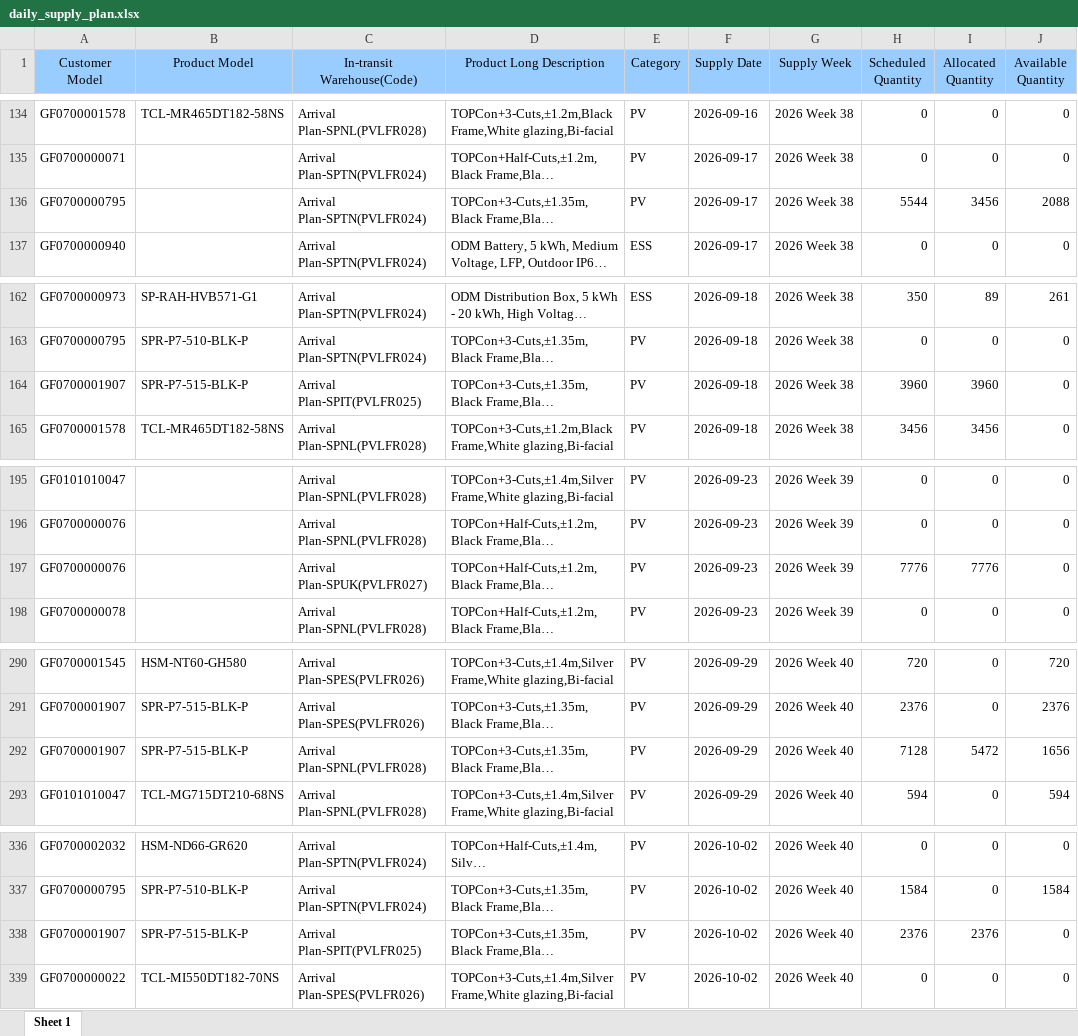
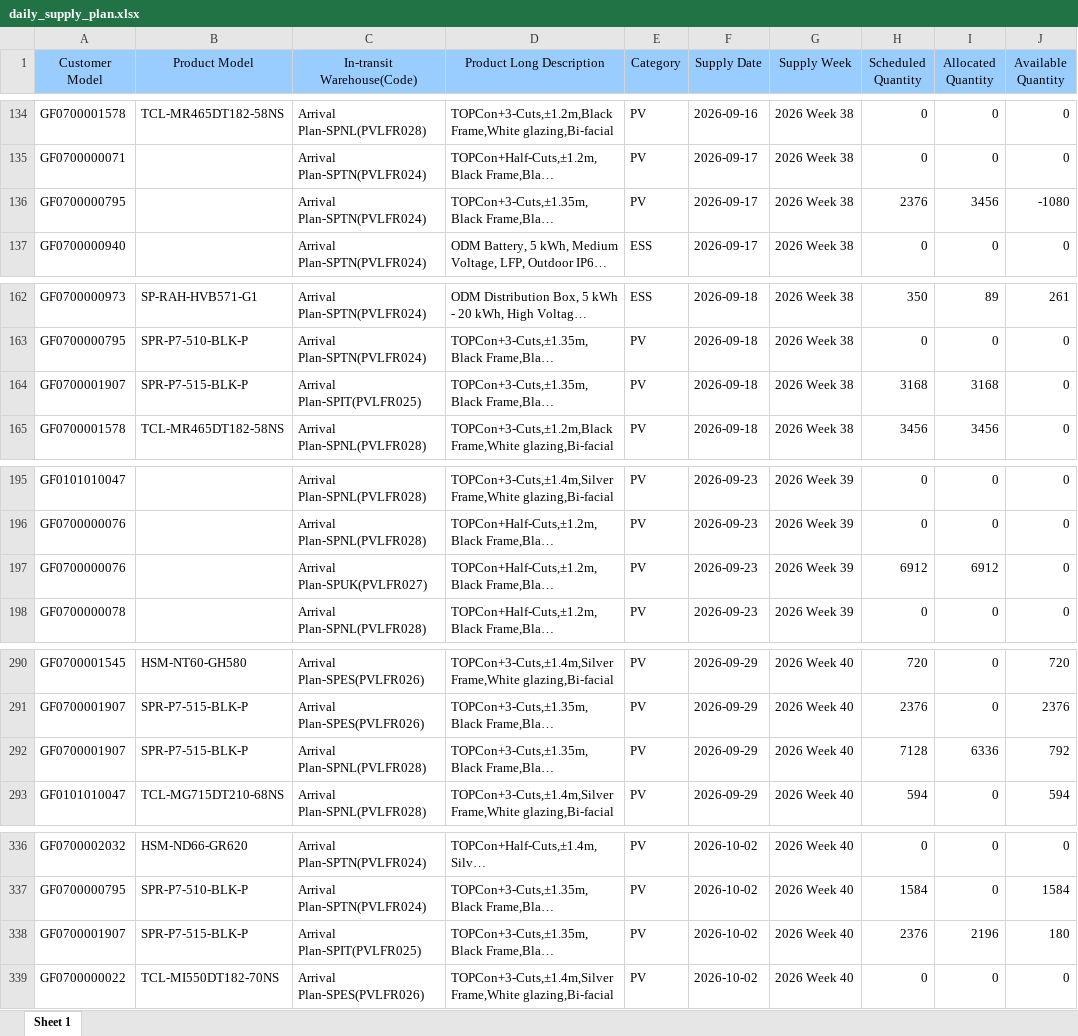
Before and after one commit to hantsuii/EUPV2026, an Excel workbook: templates/daily_supply_plan.xlsx, sheet Sheet 1, drawn as a sheet; only a part is shown, gaps mark what is left out; long unchanged cells end in …; values as stored, in another font and other column widths than the file's, no borders; the diff covers the shown part only; the diff names each change by its address in the sheet, - before the commit and + after, or states it on an @@ line.

```diff
--- a/templates/daily_supply_plan.xlsx (sheet Sheet 1)
+++ b/templates/daily_supply_plan.xlsx (sheet Sheet 1)
-H136 (Scheduled Quantity): 5544
+H136 (Scheduled Quantity): 2376
-J136 (Available Quantity): 2088
+J136 (Available Quantity): -1080
-H164 (Scheduled Quantity): 3960
+H164 (Scheduled Quantity): 3168
-I164 (Allocated Quantity): 3960
+I164 (Allocated Quantity): 3168
-H197 (Scheduled Quantity): 7776
+H197 (Scheduled Quantity): 6912
-I197 (Allocated Quantity): 7776
+I197 (Allocated Quantity): 6912
-I292 (Allocated Quantity): 5472
+I292 (Allocated Quantity): 6336
-J292 (Available Quantity): 1656
+J292 (Available Quantity): 792
-I338 (Allocated Quantity): 2376
+I338 (Allocated Quantity): 2196
-J338 (Available Quantity): 0
+J338 (Available Quantity): 180
```
Also changed, not shown: 12 edited cells elsewhere in this sheet, templates/inventory.xlsx, templates/orderfile_base.xlsx, 36 other files.
